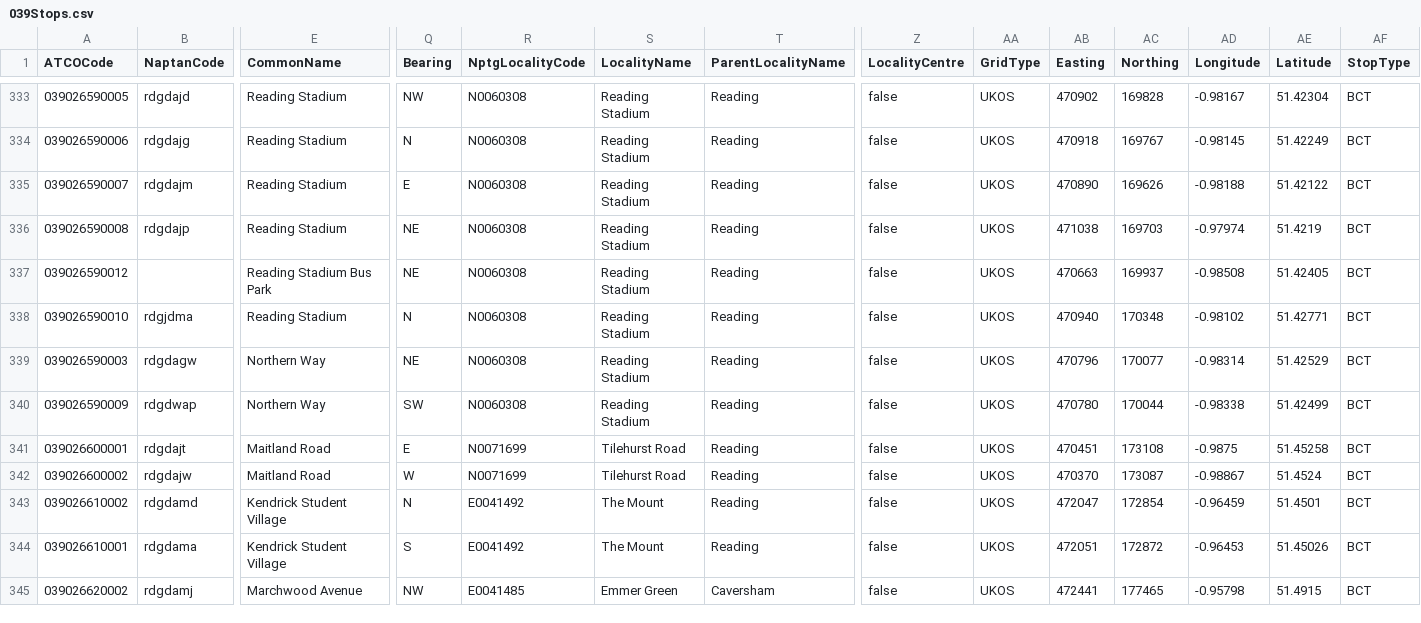
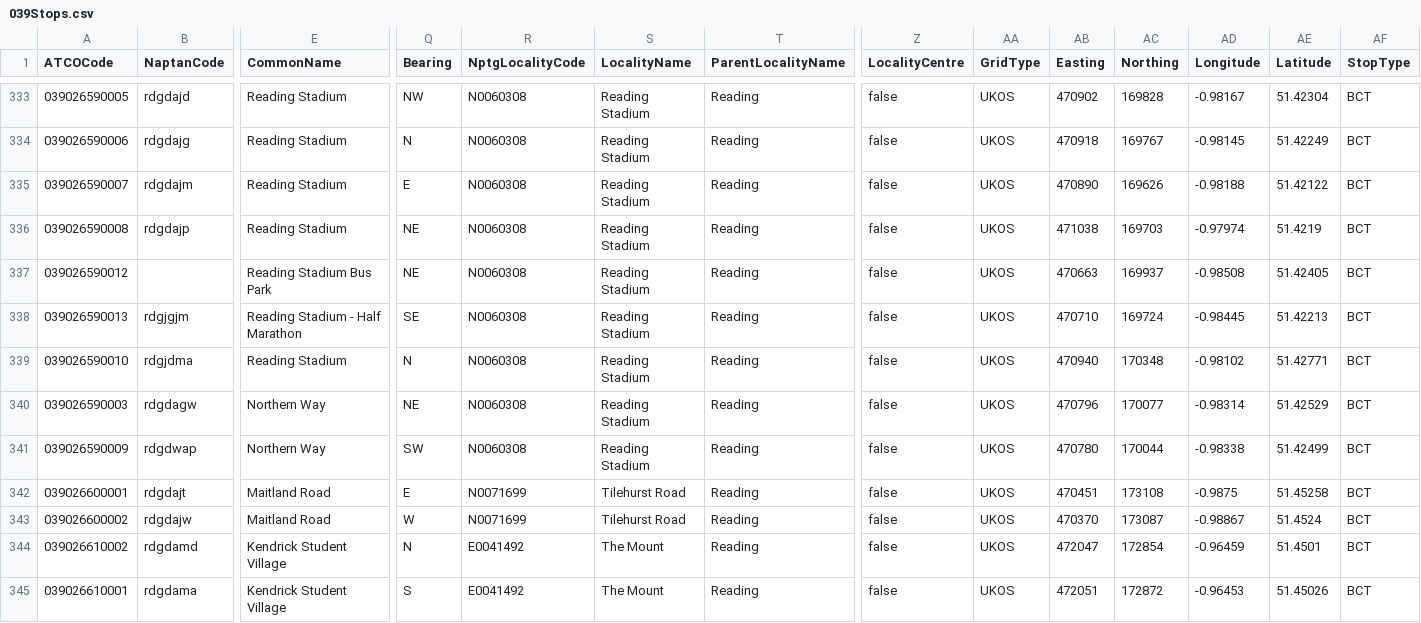
Before and after one commit to ldjb/naptan-nptg-history, a CSV file: 039Stops.csv, drawn as a sheet; only a part is shown, gaps mark what is left out; the shorter side is filled out with more unchanged rows; rows hold the shown columns only; the diff names each change by its address in the sheet, - before the commit and + after, or states it on an @@ line.

```diff
--- a/039Stops.csv
+++ b/039Stops.csv
+row 338: 039026590013 | rdgjgjm | Reading Stadium - Half Marathon | SE | N0060308 | Reading Stadium | Reading | false | UKOS | 470710 | 169724 | -0.98445 | 51.42213 | BCT
```
Also changed, not shown: 159Stops.csv, 7 other files.
